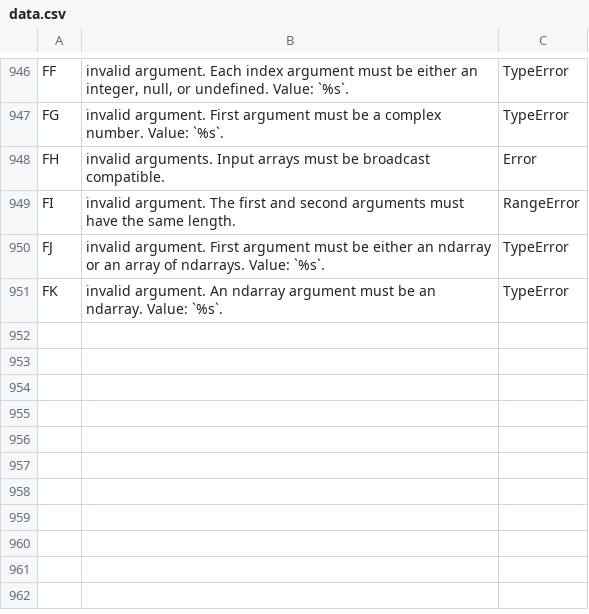
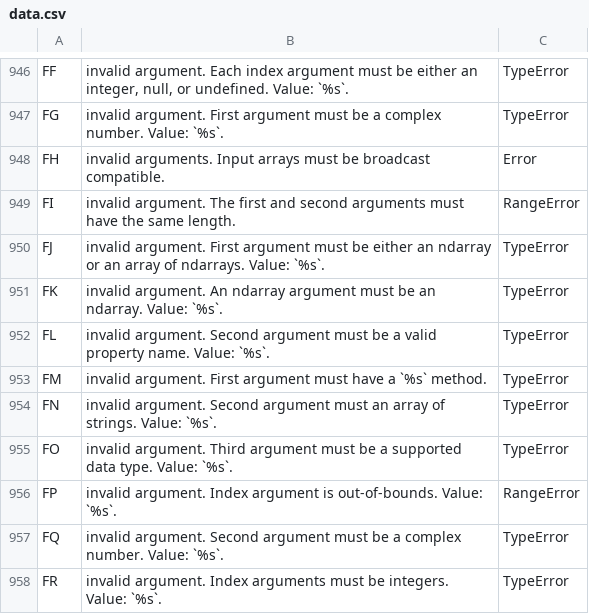
Before and after one commit to stdlib-js/error-tools-database, a CSV file: data/data.csv, drawn as a sheet; only a part is shown, gaps mark what is left out; the diff names each change by its address in the sheet, - before the commit and + after, or states it on an @@ line.

```diff
--- a/data/data.csv
+++ b/data/data.csv
+row 952: FL | invalid argument. Second argument must be a valid property name. Value: `%s`. | TypeError
+row 953: FM | invalid argument. First argument must have a `%s` method. | TypeError
+row 954: FN | invalid argument. Second argument must an array of strings. Value: `%s`. | TypeError
+row 955: FO | invalid argument. Third argument must be a supported data type. Value: `%s`. | TypeError
+row 956: FP | invalid argument. Index argument is out-of-bounds. Value: `%s`. | RangeError
+row 957: FQ | invalid argument. Second argument must be a complex number. Value: `%s`. | TypeError
+row 958: FR | invalid argument. Index arguments must be integers. Value: `%s`. | TypeError
```
Also changed, not shown: 7 other files.
